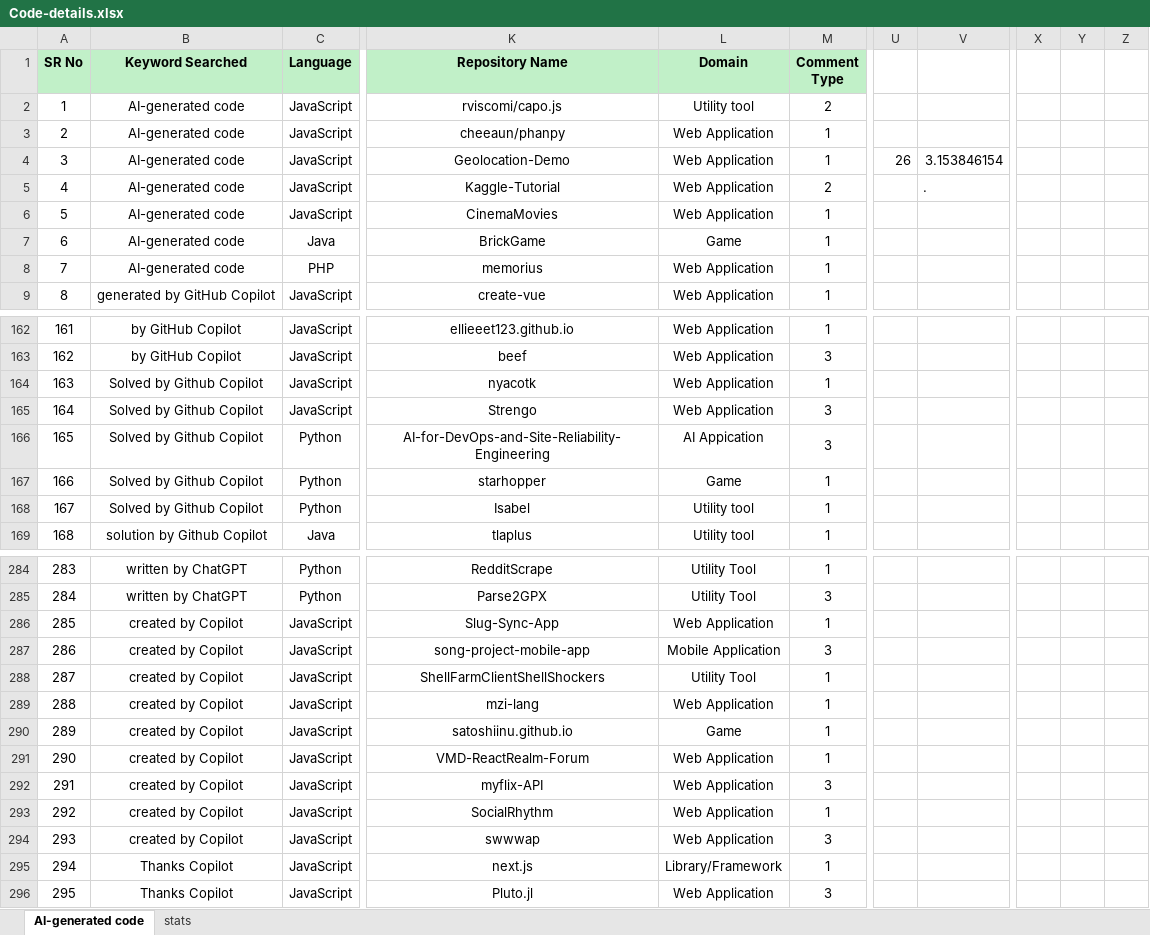
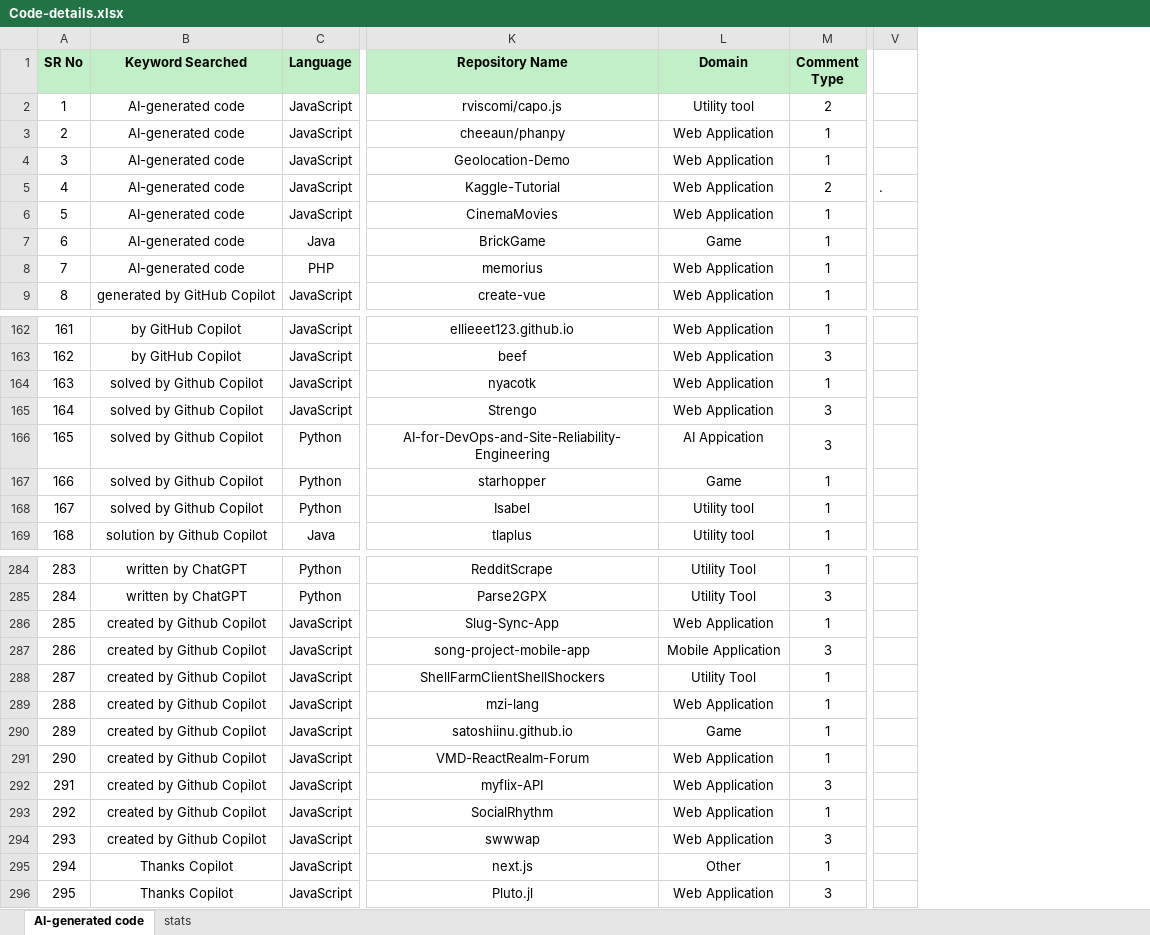
Before and after one commit to Kashifraz/SDAGC, an Excel workbook: Mining Study/Code-details.xlsx, sheet AI-generated code, drawn as a sheet; only a part is shown, gaps mark what is left out; values as stored, in another font and other column widths than the file's, no borders; removed rows and columns are numbered as before the commit, all else as after; the diff covers the shown part only; the diff names each change by its address in the sheet, - before the commit and + after, or states it on an @@ line.

Commit message:
minor edits to code details

```diff
--- a/Mining Study/Code-details.xlsx (sheet AI-generated code)
+++ b/Mining Study/Code-details.xlsx (sheet AI-generated code)
-column U, row 4: 26
-column V, rows 4-5: 3.153846154 | .
-column X, empty
-column Y, empty
-column Z, empty
+column V, row 5: .
-B164:B168 (Keyword Searched): Solved by Github Copilot
+B164:B168 (Keyword Searched): solved by Github Copilot
-B286:B294 (Keyword Searched): created by Copilot
+B286:B294 (Keyword Searched): created by Github Copilot
-L295 (Domain): Library/Framework
+L295 (Domain): Other
```
Also changed, not shown: 20 edited cells and merged cells elsewhere in this sheet, sheet stats.
